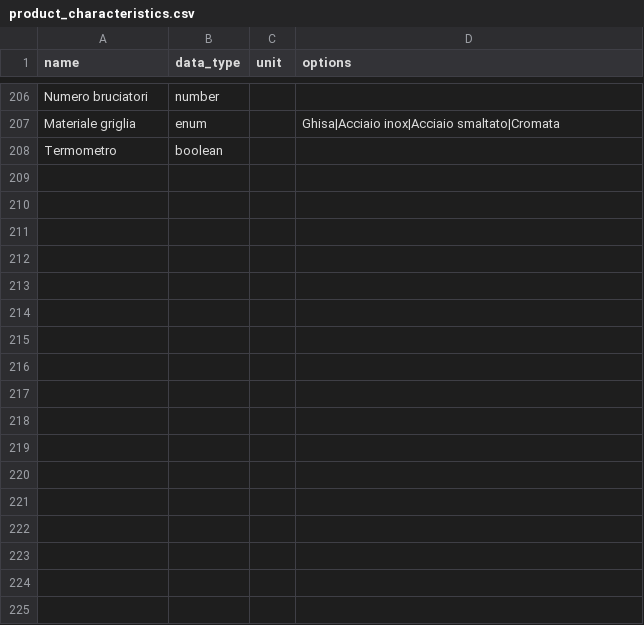
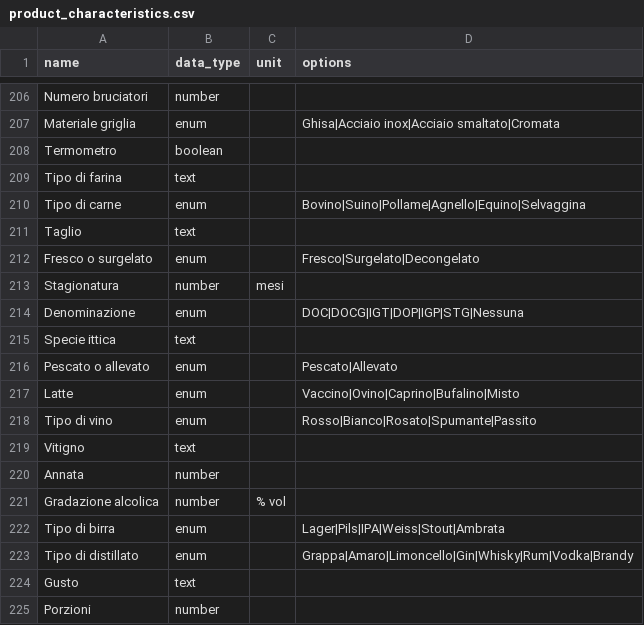
Before and after one commit to gellaz/bibs, a CSV file: apps/api/src/db/seed/data/product_characteristics.csv, drawn as a sheet; only a part is shown, gaps mark what is left out.

```diff
--- a/apps/api/src/db/seed/data/product_characteristics.csv
+++ b/apps/api/src/db/seed/data/product_characteristics.csv
@@ -208 +208,18 @@ Materiale griglia,enum,,Ghisa|Acciaio inox|Acciaio smaltato|Cromata
 Termometro,boolean,,
+Tipo di farina,text,,
+Tipo di carne,enum,,Bovino|Suino|Pollame|Agnello|Equino|Selvaggina
+Taglio,text,,
+Fresco o surgelato,enum,,Fresco|Surgelato|Decongelato
+Stagionatura,number,mesi,
+Denominazione,enum,,DOC|DOCG|IGT|DOP|IGP|STG|Nessuna
+Specie ittica,text,,
+Pescato o allevato,enum,,Pescato|Allevato
+Latte,enum,,Vaccino|Ovino|Caprino|Bufalino|Misto
+Tipo di vino,enum,,Rosso|Bianco|Rosato|Spumante|Passito
+Vitigno,text,,
+Annata,number,,
+Gradazione alcolica,number,% vol,
+Tipo di birra,enum,,Lager|Pils|IPA|Weiss|Stout|Ambrata
+Tipo di distillato,enum,,Grappa|Amaro|Limoncello|Gin|Whisky|Rum|Vodka|Brandy
+Gusto,text,,
+Porzioni,number,,
```
Also changed, not shown: apps/api/src/db/seed/data/product_categories.csv, 3 other files.
